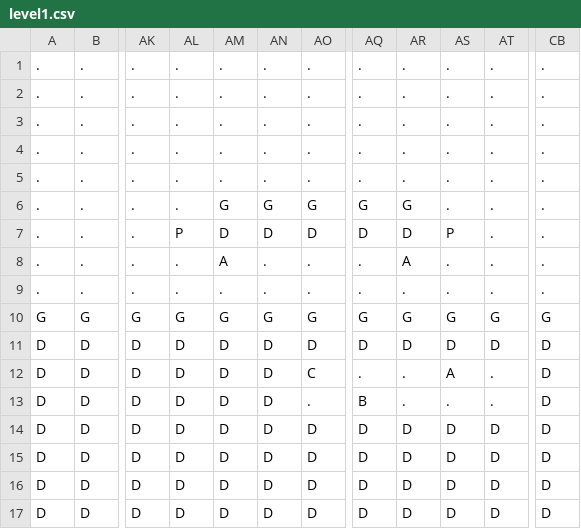
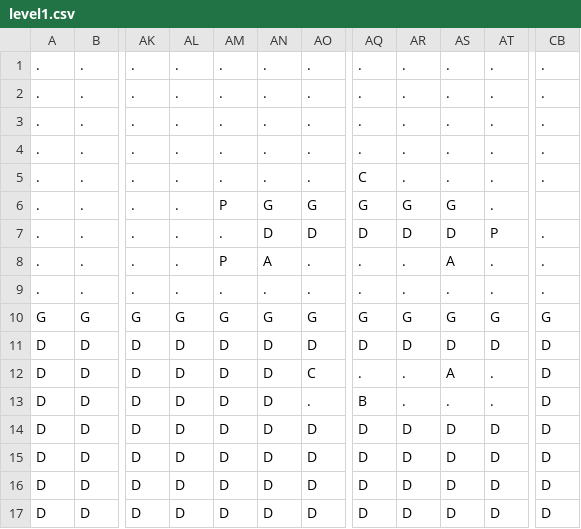
Before and after one commit to ItzRay23/Project, a CSV file: levels/level1.csv, drawn as a sheet; only a part is shown, gaps mark what is left out; the diff names each change by its address in the sheet, - before the commit and + after, or states it on an @@ line.

Commit message:
Updated level to be a little longer and changed some colors

```diff
--- a/levels/level1.csv
+++ b/levels/level1.csv
-AQ5: .
+AQ5: C
-AM6: G
+AM6: P
-AS6: .
+AS6: G
-CB6: .
+CB6: (empty)
-AL7: P
+AL7: .
-AM7: D
+AM7: .
-AS7: P
+AS7: D
-AT7: .
+AT7: P
-AM8: A
+AM8: P
-AN8: .
+AN8: A
-AR8: A
+AR8: .
-AS8: .
+AS8: A
```
Also changed, not shown: 3 other files.
